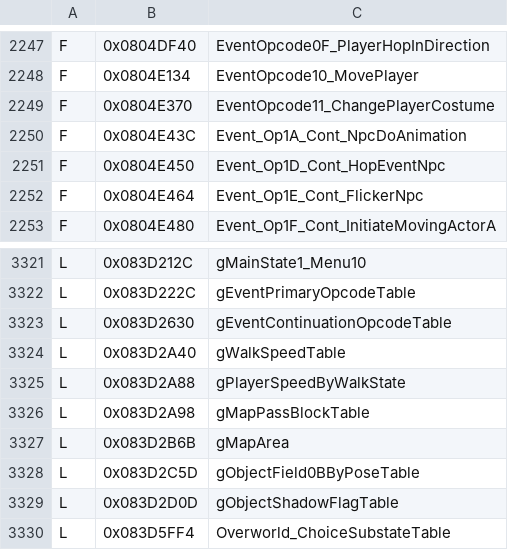
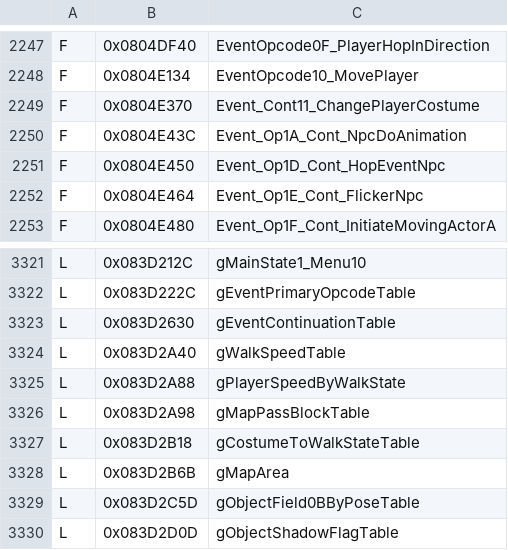
Before and after one commit to jvsdm/Medabots-Romhacking-Toolkit, a TSV file: re/ghidra/medabots_sync.tsv, drawn as a sheet; only a part is shown, gaps mark what is left out; the shorter side is filled out with more unchanged rows.

```diff
--- a/re/ghidra/medabots_sync.tsv
+++ b/re/ghidra/medabots_sync.tsv
@@ -2248,3 +2248,3 @@ F	0x0804DF40	EventOpcode0F_PlayerHopInDirection
 F	0x0804E134	EventOpcode10_MovePlayer
-F	0x0804E370	EventOpcode11_ChangePlayerCostume
+F	0x0804E370	Event_Cont11_ChangePlayerCostume
 F	0x0804E43C	Event_Op1A_Cont_NpcDoAnimation
@@ -3322,3 +3322,3 @@ L	0x083D212C	gMainState1_Menu10
 L	0x083D222C	gEventPrimaryOpcodeTable
-L	0x083D2630	gEventContinuationOpcodeTable
+L	0x083D2630	gEventContinuationTable
 L	0x083D2A40	gWalkSpeedTable
@@ -3326,2 +3326,3 @@ L	0x083D2A88	gPlayerSpeedByWalkState
 L	0x083D2A98	gMapPassBlockTable
+L	0x083D2B18	gCostumeToWalkStateTable
 L	0x083D2B6B	gMapArea
```
Also changed, not shown: re/symbols/mtbe.csv, 2 other files.
